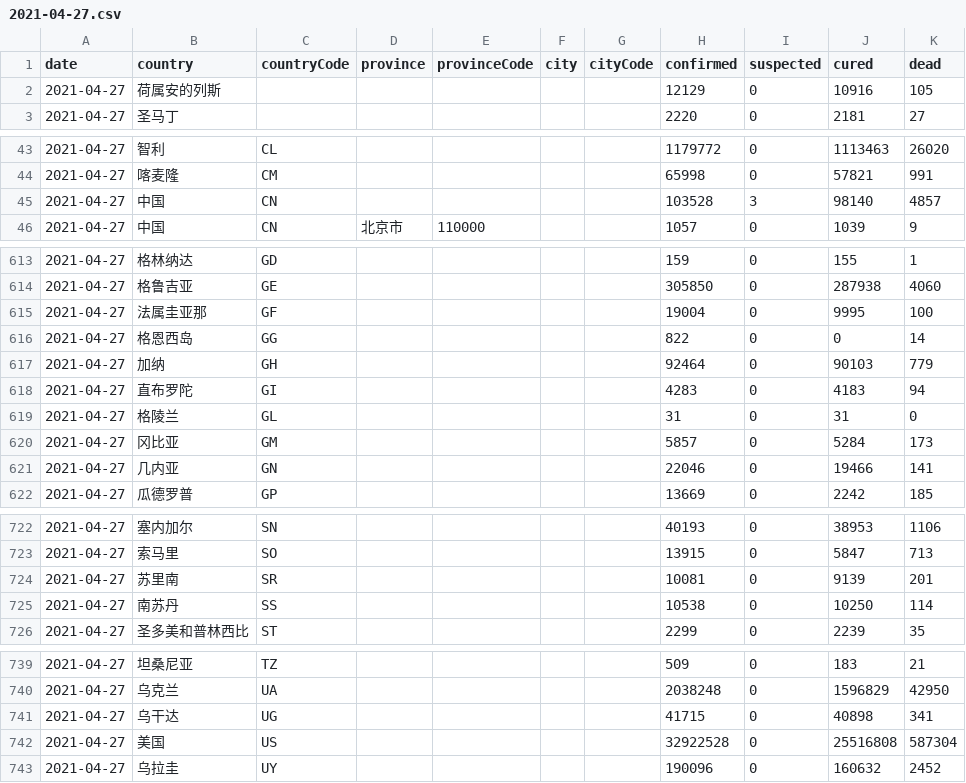
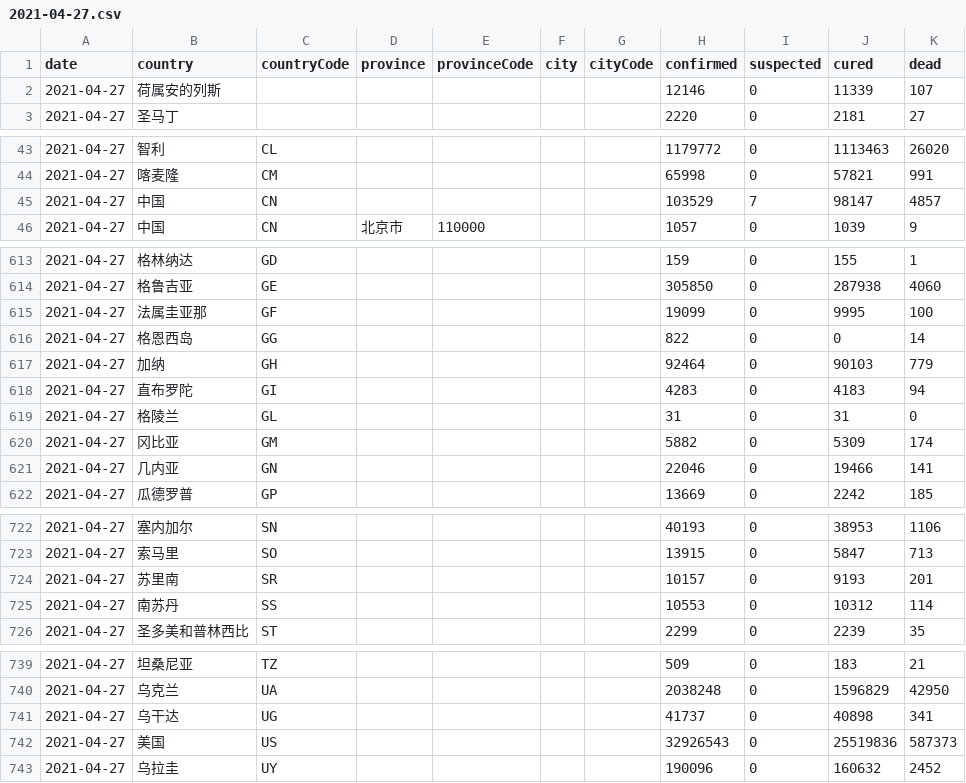
Before and after one commit to herman6888/Wuhan-2019-nCoV, a CSV file: Data/2021-04-27.csv, drawn as a sheet; only a part is shown, gaps mark what is left out; the diff covers the shown part only.

```diff
--- a/Data/2021-04-27.csv
+++ b/Data/2021-04-27.csv
@@ -1,3 +1,3 @@
 date,country,countryCode,province,provinceCode,city,cityCode,confirmed,suspected,cured,dead
-2021-04-27,荷属安的列斯,,,,,,12129,0,10916,105
+2021-04-27,荷属安的列斯,,,,,,12146,0,11339,107
 2021-04-27,圣马丁,,,,,,2220,0,2181,27
@@ -44,3 +44,3 @@ date,country,countryCode,province,provinceCode,city,cityCode,confirmed,suspected
 2021-04-27,喀麦隆,CM,,,,,65998,0,57821,991
-2021-04-27,中国,CN,,,,,103528,3,98140,4857
+2021-04-27,中国,CN,,,,,103529,7,98147,4857
 2021-04-27,中国,CN,北京市,110000,,,1057,0,1039,9
@@ -614,3 +614,3 @@ date,country,countryCode,province,provinceCode,city,cityCode,confirmed,suspected
 2021-04-27,格鲁吉亚,GE,,,,,305850,0,287938,4060
-2021-04-27,法属圭亚那,GF,,,,,19004,0,9995,100
+2021-04-27,法属圭亚那,GF,,,,,19099,0,9995,100
 2021-04-27,格恩西岛,GG,,,,,822,0,0,14
@@ -619,3 +619,3 @@ date,country,countryCode,province,provinceCode,city,cityCode,confirmed,suspected
 2021-04-27,格陵兰,GL,,,,,31,0,31,0
-2021-04-27,冈比亚,GM,,,,,5857,0,5284,173
+2021-04-27,冈比亚,GM,,,,,5882,0,5309,174
 2021-04-27,几内亚,GN,,,,,22046,0,19466,141
@@ -723,4 +723,4 @@ date,country,countryCode,province,provinceCode,city,cityCode,confirmed,suspected
 2021-04-27,索马里,SO,,,,,13915,0,5847,713
-2021-04-27,苏里南,SR,,,,,10081,0,9139,201
-2021-04-27,南苏丹,SS,,,,,10538,0,10250,114
+2021-04-27,苏里南,SR,,,,,10157,0,9193,201
+2021-04-27,南苏丹,SS,,,,,10553,0,10312,114
 2021-04-27,圣多美和普林西比,ST,,,,,2299,0,2239,35
@@ -740,4 +740,4 @@ date,country,countryCode,province,provinceCode,city,cityCode,confirmed,suspected
 2021-04-27,乌克兰,UA,,,,,2038248,0,1596829,42950
-2021-04-27,乌干达,UG,,,,,41715,0,40898,341
-2021-04-27,美国,US,,,,,32922528,0,25516808,587304
+2021-04-27,乌干达,UG,,,,,41737,0,40898,341
+2021-04-27,美国,US,,,,,32926543,0,25519836,587373
 2021-04-27,乌拉圭,UY,,,,,190096,0,160632,2452
```
Also changed, not shown: 39 edited cells elsewhere in this file, 2 other files.
